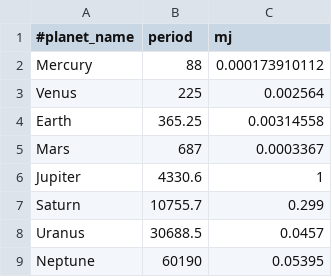
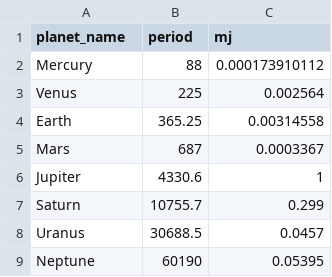
Before and after one commit to ameliafm612/data, a CSV file: solarsystem.csv, drawn as a sheet.

Commit message:
Update solarsystem.csv

```diff
--- a/solarsystem.csv
+++ b/solarsystem.csv
@@ -1,2 +1,2 @@
-#planet_name,period,mj
+planet_name,period,mj
 Mercury, 88 ,0.000173910112
```
